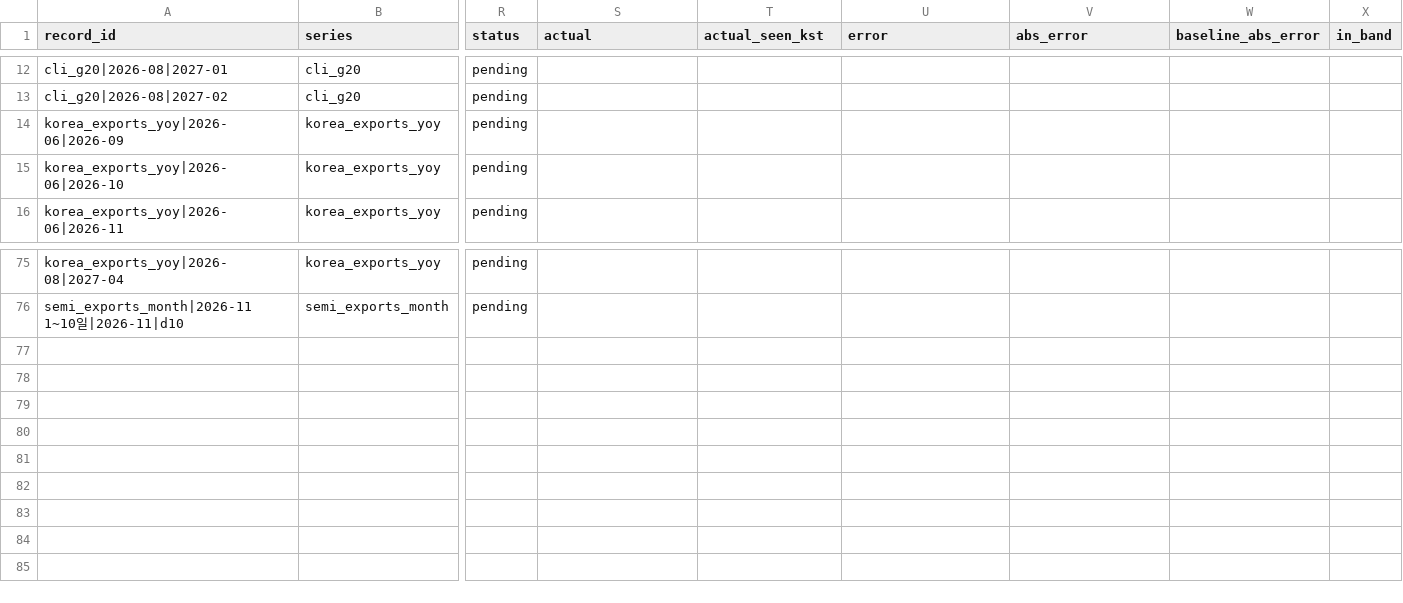
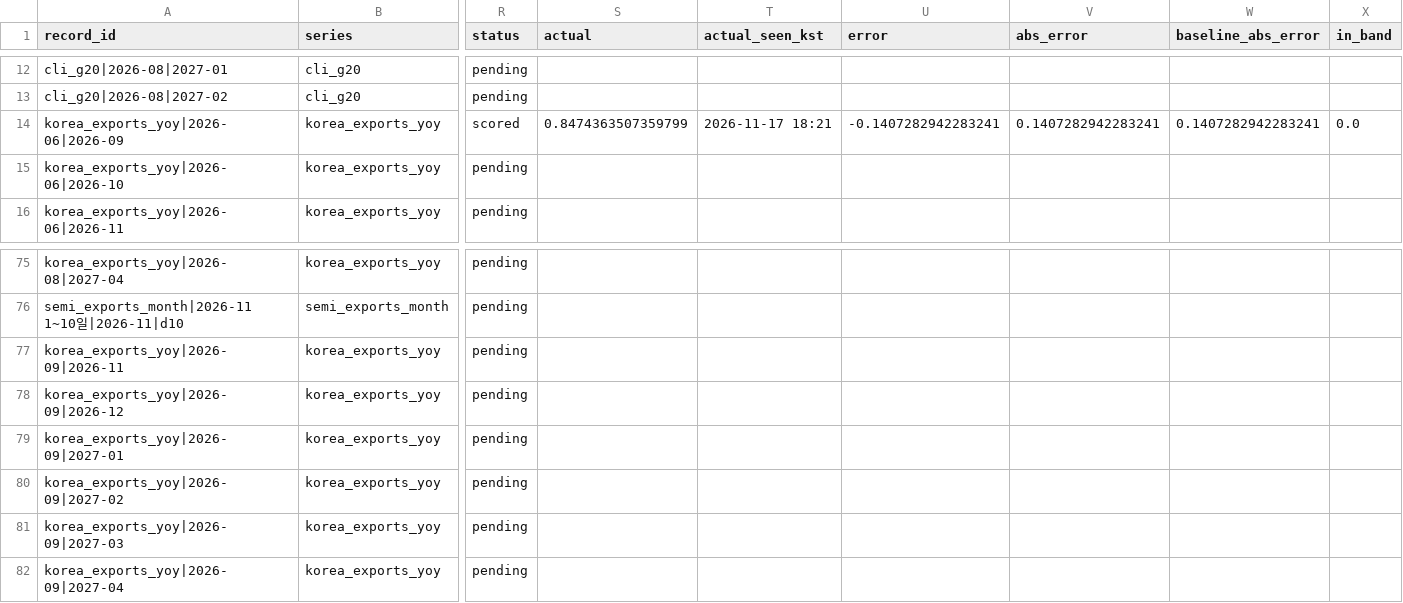
Before and after one commit to namyikim/predict_stock, a CSV file: forecast_history/sk_hynix/outlook_log.csv, drawn as a sheet; only a part is shown, gaps mark what is left out; rows hold the shown columns only; the diff names each change by its address in the sheet, - before the commit and + after, or states it on an @@ line.

```diff
--- a/forecast_history/sk_hynix/outlook_log.csv
+++ b/forecast_history/sk_hynix/outlook_log.csv
-R14 (status): pending
+R14 (status): scored
-S14 (actual): (empty)
+S14 (actual): 0.8474363507359799
-T14 (actual_seen_kst): (empty)
+T14 (actual_seen_kst): 2026-11-17 18:21
-U14 (error): (empty)
+U14 (error): -0.1407282942283241
-V14 (abs_error): (empty)
+V14 (abs_error): 0.1407282942283241
-W14 (baseline_abs_error): (empty)
+W14 (baseline_abs_error): 0.1407282942283241
-X14 (in_band): (empty)
+X14 (in_band): 0.0
+row 77: korea_exports_yoy|2026-09|2026-11 | korea_exports_yoy | pending
+row 78: korea_exports_yoy|2026-09|2026-12 | korea_exports_yoy | pending
+row 79: korea_exports_yoy|2026-09|2027-01 | korea_exports_yoy | pending
+row 80: korea_exports_yoy|2026-09|2027-02 | korea_exports_yoy | pending
+row 81: korea_exports_yoy|2026-09|2027-03 | korea_exports_yoy | pending
+row 82: korea_exports_yoy|2026-09|2027-04 | korea_exports_yoy | pending
```
Also changed, not shown: 2 other files.
